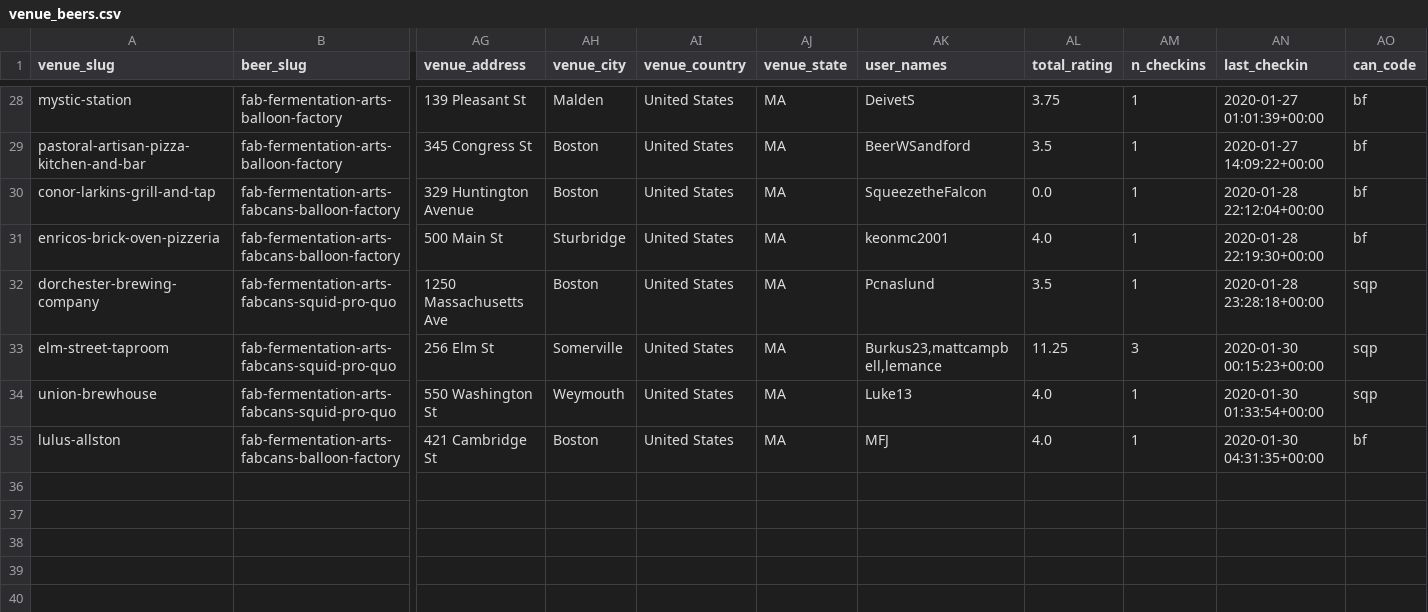
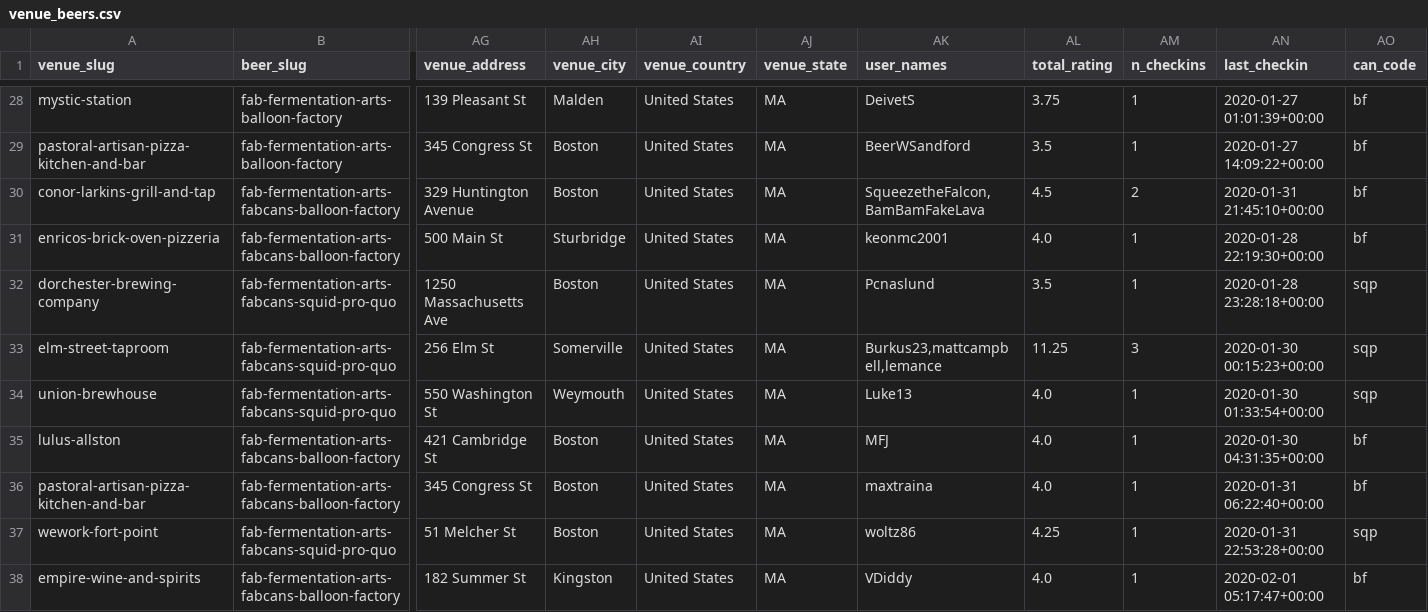
Before and after one commit to fab-rems/fab-beer.github.io, a CSV file: _data/venue_beers.csv, drawn as a sheet; only a part is shown, gaps mark what is left out; rows hold the shown columns only; the diff names each change by its address in the sheet, - before the commit and + after, or states it on an @@ line.

```diff
--- a/_data/venue_beers.csv
+++ b/_data/venue_beers.csv
-AK30 (user_names): SqueezetheFalcon
+AK30 (user_names): SqueezetheFalcon,BamBamFakeLava
-AL30 (total_rating): 0.0
+AL30 (total_rating): 4.5
-AM30 (n_checkins): 1
+AM30 (n_checkins): 2
-AN30 (last_checkin): 2020-01-28 22:12:04+00:00
+AN30 (last_checkin): 2020-01-31 21:45:10+00:00
+row 36: pastoral-artisan-pizza-kitchen-and-bar | fab-fermentation-arts-fabcans-balloon-factory | 345 Congress St | Boston | United States | MA | maxtraina | 4.0 | 1 | 2020-01-31 06:22:40+00:00 | bf
+row 37: wework-fort-point | fab-fermentation-arts-fabcans-squid-pro-quo | 51 Melcher St | Boston | United States | MA | woltz86 | 4.25 | 1 | 2020-01-31 22:53:28+00:00 | sqp
+row 38: empire-wine-and-spirits | fab-fermentation-arts-fabcans-balloon-factory | 182 Summer St | Kingston | United States | MA | VDiddy | 4.0 | 1 | 2020-02-01 05:17:47+00:00 | bf
```
Also changed, not shown: _data/people.csv, _data/venues.csv, 4 other files.
